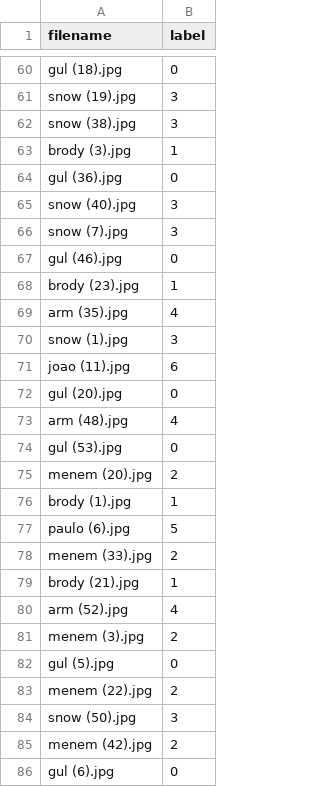
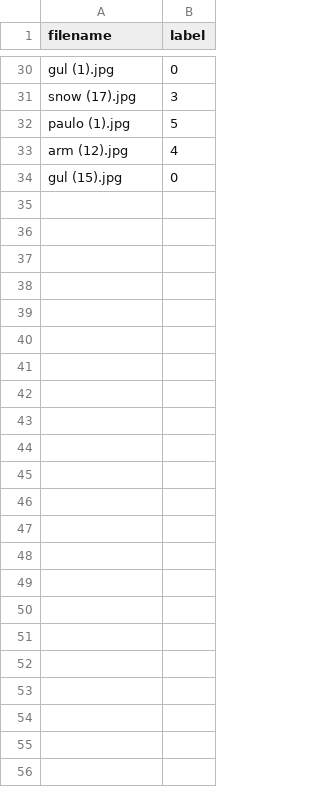
Before and after one commit to paulomenezes/machine-learning, a CSV file: ML/sub/prova_node.csv, drawn as a sheet; only a part is shown, gaps mark what is left out; removed rows and columns are numbered as before the commit, all else as after; the diff covers the shown part only; the diff names each change by its address in the sheet, - before the commit and + after, or states it on an @@ line.

```diff
--- a/ML/sub/prova_node.csv
+++ b/ML/sub/prova_node.csv
-A30 (filename): gul (18).jpg
+A30 (filename): gul (1).jpg
-row 61: snow (19).jpg | 3
-row 62: snow (38).jpg | 3
-row 63: brody (3).jpg | 1
-row 64: gul (36).jpg | 0
-row 65: snow (40).jpg | 3
-A31 (filename): snow (7).jpg
+A31 (filename): snow (17).jpg
-row 67: gul (46).jpg | 0
-row 68: brody (23).jpg | 1
-row 69: arm (35).jpg | 4
-row 70: snow (1).jpg | 3
-row 71: joao (11).jpg | 6
-row 72: gul (20).jpg | 0
-row 73: arm (48).jpg | 4
-row 74: gul (53).jpg | 0
-row 75: menem (20).jpg | 2
-row 76: brody (1).jpg | 1
-A32 (filename): paulo (6).jpg
+A32 (filename): paulo (1).jpg
-row 78: menem (33).jpg | 2
-row 79: brody (21).jpg | 1
-A33 (filename): arm (52).jpg
+A33 (filename): arm (12).jpg
-row 81: menem (3).jpg | 2
-A34 (filename): gul (5).jpg
+A34 (filename): gul (15).jpg
-row 83: menem (22).jpg | 2
-row 84: snow (50).jpg | 3
-row 85: menem (42).jpg | 2
-row 86: gul (6).jpg | 0
```
Also changed, not shown: 10 added rows, 40 removed rows, 1 moved row and 14 edited cells elsewhere in this file, ML/data/Train/train_node.csv, ML/data/test_node.csv, 8 other files.
